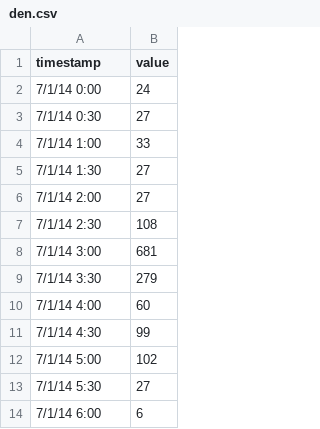
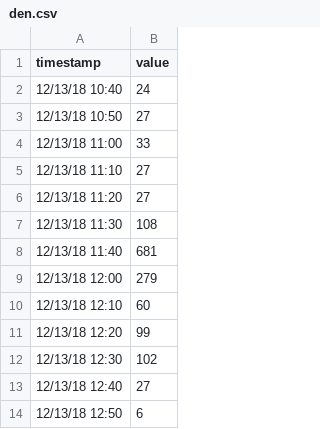
Before and after one commit to Anaditux/Ldap, a CSV file: den.csv, drawn as a sheet.

Commit message:
Add files via upload

```diff
--- a/den.csv
+++ b/den.csv
@@ -1,14 +1,14 @@
 timestamp,value
-7/1/14 0:00,24
-7/1/14 0:30,27
-7/1/14 1:00,33
-7/1/14 1:30,27
-7/1/14 2:00,27
-7/1/14 2:30,108
-7/1/14 3:00,681
-7/1/14 3:30,279
-7/1/14 4:00,60
-7/1/14 4:30,99
-7/1/14 5:00,102
-7/1/14 5:30,27
-7/1/14 6:00,6
+12/13/18 10:40,24
+12/13/18 10:50,27
+12/13/18 11:00,33
+12/13/18 11:10,27
+12/13/18 11:20,27
+12/13/18 11:30,108
+12/13/18 11:40,681
+12/13/18 12:00,279
+12/13/18 12:10,60
+12/13/18 12:20,99
+12/13/18 12:30,102
+12/13/18 12:40,27
+12/13/18 12:50,6
```
